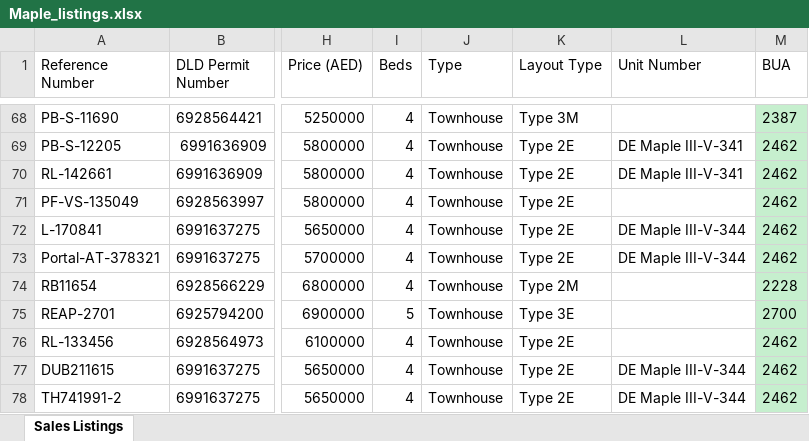
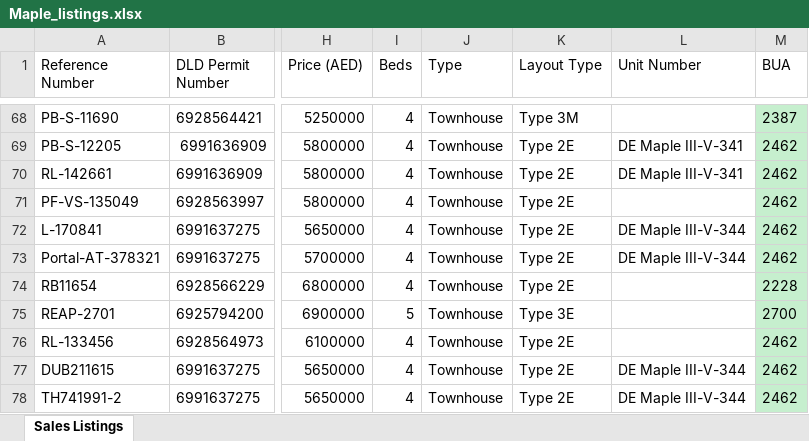
Before and after one commit to Levan91/MegaValuationer, an Excel workbook: Data/Listings/Maple_listings.xlsx, sheet Sales Listings, drawn as a sheet; only a part is shown, gaps mark what is left out; values as stored, in another font and other column widths than the file's, no borders; conditional formats not drawn; the diff names each change by its address in the sheet, - before the commit and + after, or states it on an @@ line.

Commit message:
Sync data files - 2025-07-04 14:53:45 (       1 files updated)

```diff
--- a/Data/Listings/Maple_listings.xlsx (sheet Sales Listings)
+++ b/Data/Listings/Maple_listings.xlsx (sheet Sales Listings)
-K74 (Layout Type): Type 2M
+K74 (Layout Type): Type 2E
```
